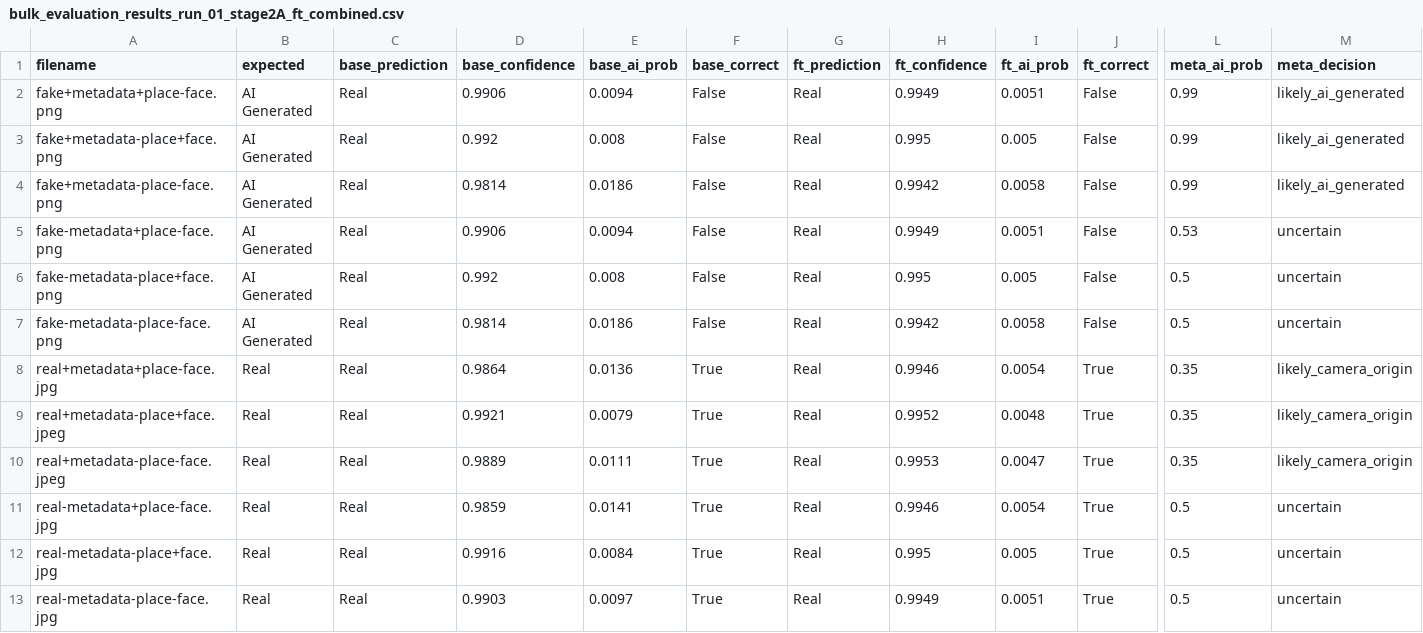
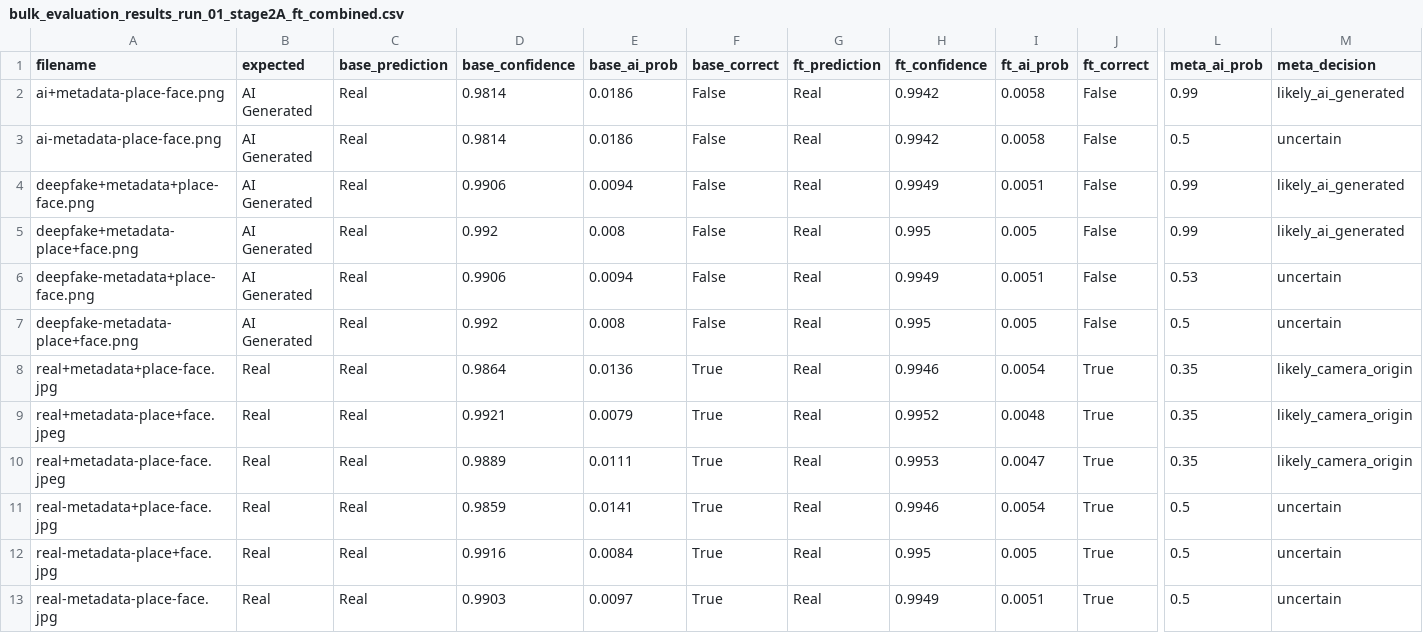
Before and after one commit to DavidBScerri/Seeing-Through-Deepfakes, a CSV file: src/integration_pipeline/outputs/bulk_evaluation_results_run_01_stage2A_ft_combined.csv, drawn as a sheet; only a part is shown, gaps mark what is left out; removed rows and columns are numbered as before the commit, all else as after; rows hold the shown columns only; the diff names each change by its address in the sheet, - before the commit and + after, or states it on an @@ line.

```diff
--- a/src/integration_pipeline/outputs/bulk_evaluation_results_run_01_stage2A_ft_combined.csv
+++ b/src/integration_pipeline/outputs/bulk_evaluation_results_run_01_stage2A_ft_combined.csv
+row 2: ai+metadata-place-face.png | AI Generated | Real | 0.9814 | 0.0186 | False | Real | 0.9942 | 0.0058 | False | 0.99 | likely_ai_generated
+row 3: ai-metadata-place-face.png | AI Generated | Real | 0.9814 | 0.0186 | False | Real | 0.9942 | 0.0058 | False | 0.5 | uncertain
-A4 (filename): fake+metadata+place-face.png
+A4 (filename): deepfake+metadata+place-face.png
-A5 (filename): fake+metadata-place+face.png
+A5 (filename): deepfake+metadata-place+face.png
-row 4: fake+metadata-place-face.png | AI Generated | Real | 0.9814 | 0.0186 | False | Real | 0.9942 | 0.0058 | False | 0.99 | likely_ai_generated
-A6 (filename): fake-metadata+place-face.png
+A6 (filename): deepfake-metadata+place-face.png
-A7 (filename): fake-metadata-place+face.png
+A7 (filename): deepfake-metadata-place+face.png
-row 7: fake-metadata-place-face.png | AI Generated | Real | 0.9814 | 0.0186 | False | Real | 0.9942 | 0.0058 | False | 0.5 | uncertain
```
Also changed, not shown: 7 other files.
